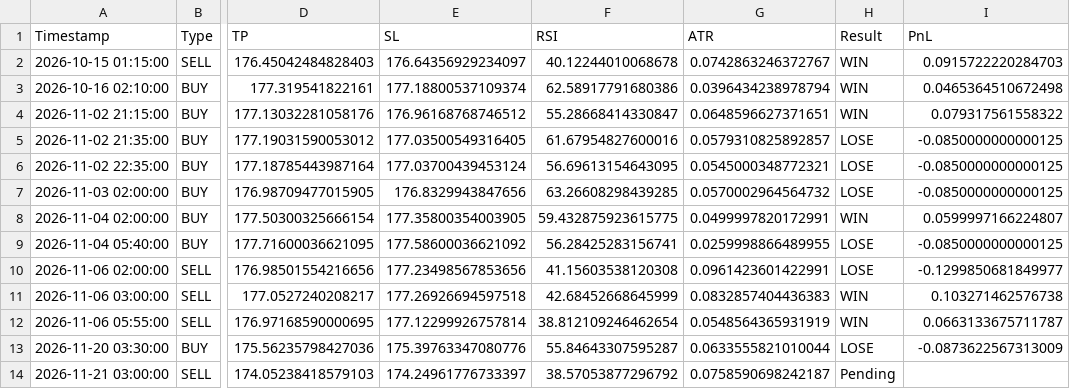
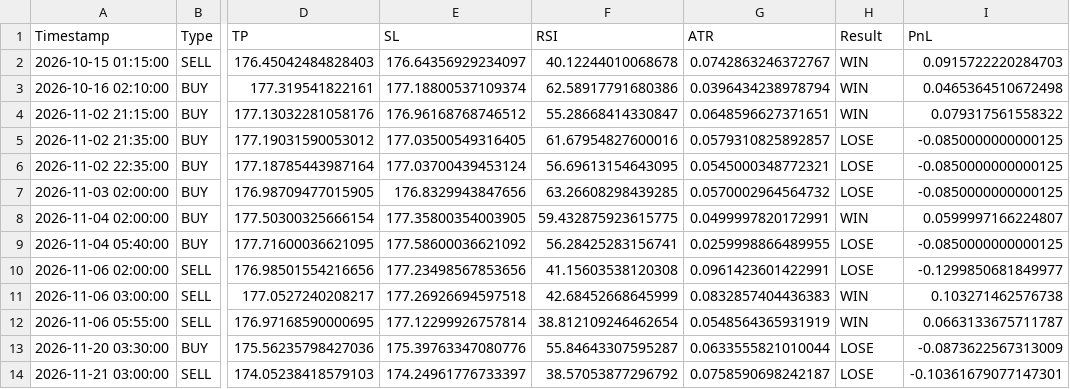
Before and after one commit to mark-dylan-dady/fx-signal-bot, a CSV file: signals_history_EURJPY.csv, drawn as a sheet; only a part is shown, gaps mark what is left out; the diff names each change by its address in the sheet, - before the commit and + after, or states it on an @@ line.

```diff
--- a/signals_history_EURJPY.csv
+++ b/signals_history_EURJPY.csv
-H14 (Result): Pending
+H14 (Result): LOSE
-I14 (PnL): (empty)
+I14 (PnL): -0.10361679077147301
```
